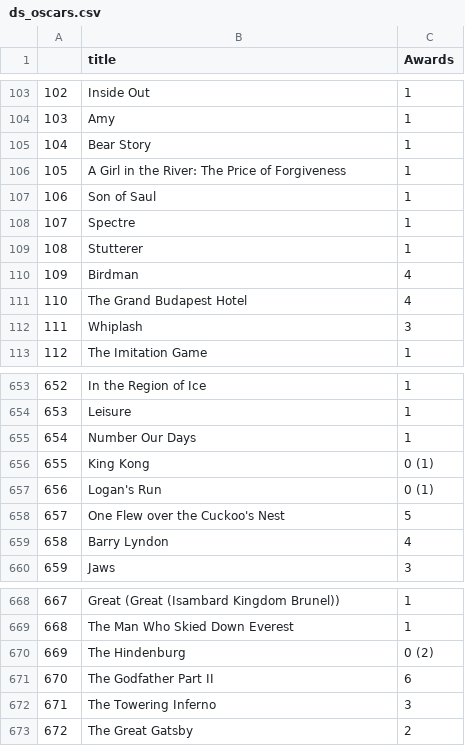
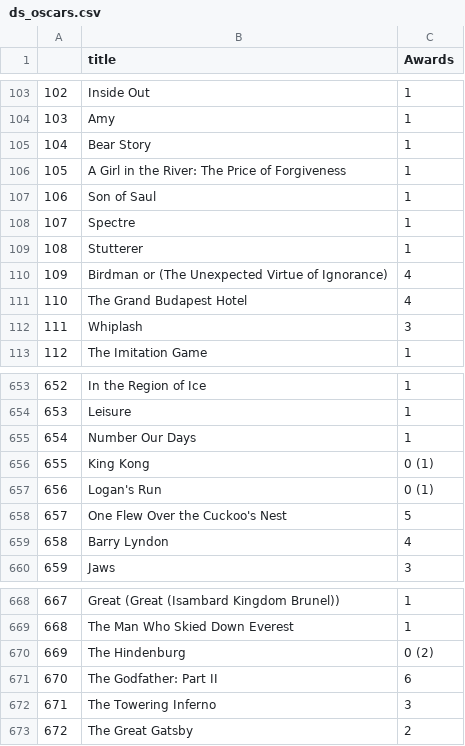
Before and after one commit to Juniorffonseca/netflix-power-bi, a CSV file: ds_oscars.csv, drawn as a sheet; only a part is shown, gaps mark what is left out.

```diff
--- a/ds_oscars.csv
+++ b/ds_oscars.csv
@@ -109,3 +109,3 @@
 "108";"Stutterer";"1"
-"109";"Birdman";"4"
+"109";"Birdman or (The Unexpected Virtue of Ignorance)";"4"
 "110";"The Grand Budapest Hotel";"4"
@@ -657,3 +657,3 @@
 "656";"Logan's Run";"0 (1)"
-"657";"One Flew over the Cuckoo's Nest";"5"
+"657";"One Flew Over the Cuckoo's Nest";"5"
 "658";"Barry Lyndon";"4"
@@ -670,3 +670,3 @@
 "669";"The Hindenburg";"0 (2)"
-"670";"The Godfather Part II";"6"
+"670";"The Godfather: Part II";"6"
 "671";"The Towering Inferno";"3"
```
Also changed, not shown: ds_imdb.csv, 2 other files.
